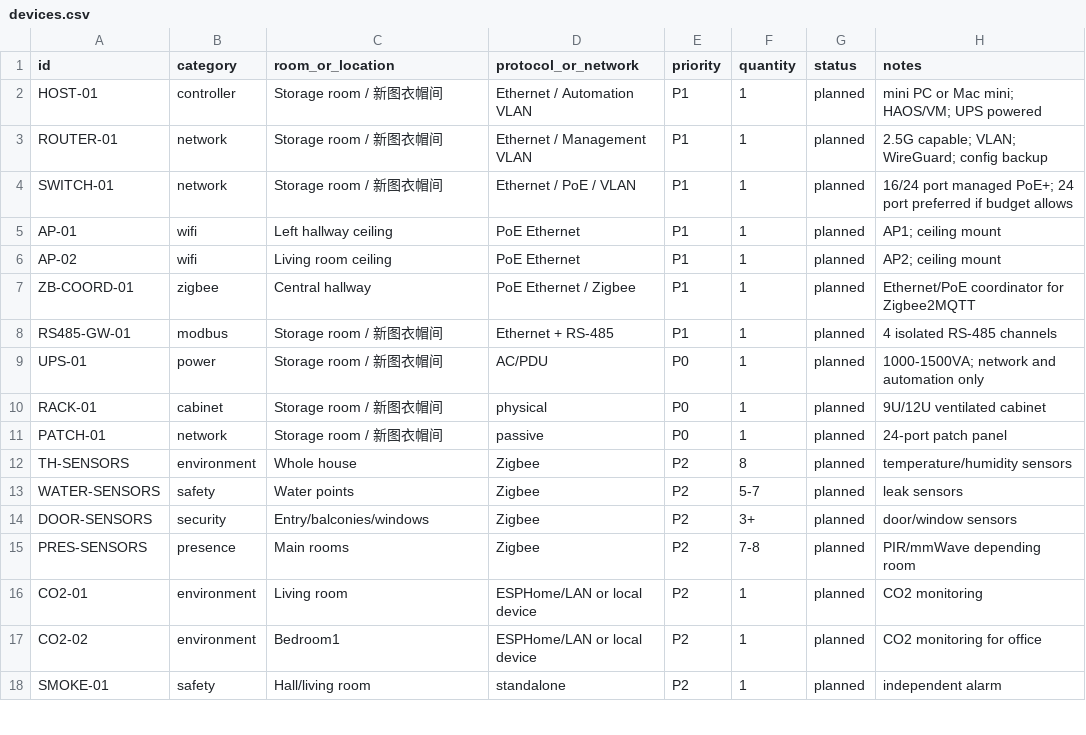
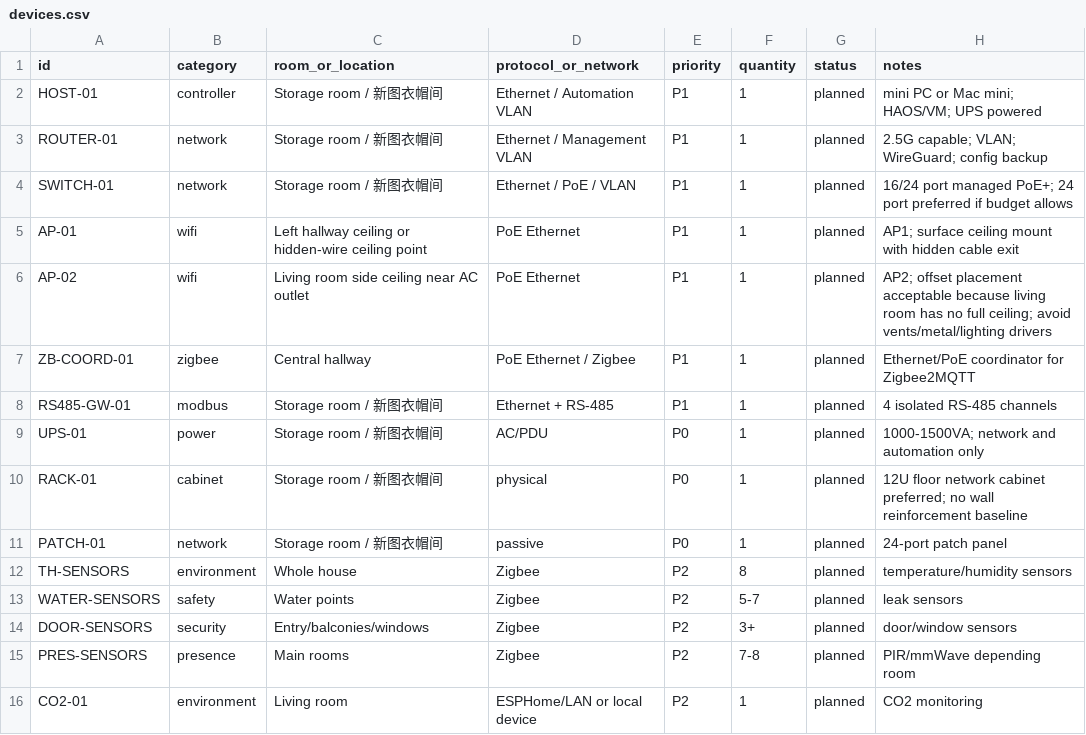
Before and after one commit to phoenixjyb/mySmartHome, a CSV file: inventory/devices.csv, drawn as a sheet; only a part is shown; the shorter side is filled out with more unchanged rows.

Commit message:
Clarify AP offset placement and floor rack

```diff
--- a/inventory/devices.csv
+++ b/inventory/devices.csv
@@ -4,4 +4,4 @@ ROUTER-01,network,Storage room / 新图衣帽间,Ethernet / Management VLAN,P1,1
 SWITCH-01,network,Storage room / 新图衣帽间,Ethernet / PoE / VLAN,P1,1,planned,16/24 port managed PoE+; 24 port preferred if budget allows
-AP-01,wifi,Left hallway ceiling,PoE Ethernet,P1,1,planned,AP1; ceiling mount
-AP-02,wifi,Living room ceiling,PoE Ethernet,P1,1,planned,AP2; ceiling mount
+AP-01,wifi,Left hallway ceiling or hidden-wire ceiling point,PoE Ethernet,P1,1,planned,AP1; surface ceiling mount with hidden cable exit
+AP-02,wifi,Living room side ceiling near AC outlet,PoE Ethernet,P1,1,planned,AP2; offset placement acceptable because living room has no full ceiling; avoid vents/metal/lighting drivers
 ZB-COORD-01,zigbee,Central hallway,PoE Ethernet / Zigbee,P1,1,planned,Ethernet/PoE coordinator for Zigbee2MQTT
@@ -9,3 +9,3 @@ RS485-GW-01,modbus,Storage room / 新图衣帽间,Ethernet + RS-485,P1,1,planned
 UPS-01,power,Storage room / 新图衣帽间,AC/PDU,P0,1,planned,1000-1500VA; network and automation only
-RACK-01,cabinet,Storage room / 新图衣帽间,physical,P0,1,planned,9U/12U ventilated cabinet
+RACK-01,cabinet,Storage room / 新图衣帽间,physical,P0,1,planned,12U floor network cabinet preferred; no wall reinforcement baseline
 PATCH-01,network,Storage room / 新图衣帽间,passive,P0,1,planned,24-port patch panel
```
Also changed, not shown: inventory/contractor_wiring_checklist.csv, inventory/network_ports.csv, 10 other files.
